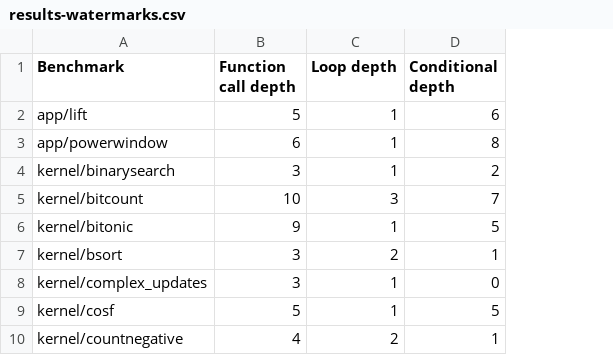
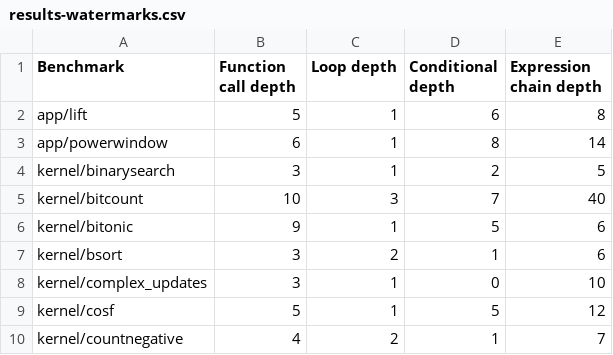
Before and after one commit to RTSYork/tacle-bench, a CSV file: bench/results-watermarks.csv, drawn as a sheet; only a part is shown; the diff names each change by its address in the sheet, - before the commit and + after, or states it on an @@ line.

Commit message:
Added measured expression chain depths to benchmark results
These show how many sub-expressions are chained into a full C
expression, as counted by PicoC stats output during program execution.

```diff
--- a/bench/results-watermarks.csv
+++ b/bench/results-watermarks.csv
+column E (Expression chain depth), rows 2-10: 8 | 14 | 5 | 40 | 6 | 6 | 10 | 12 | 7
```
Also changed, not shown: 1 other file.
